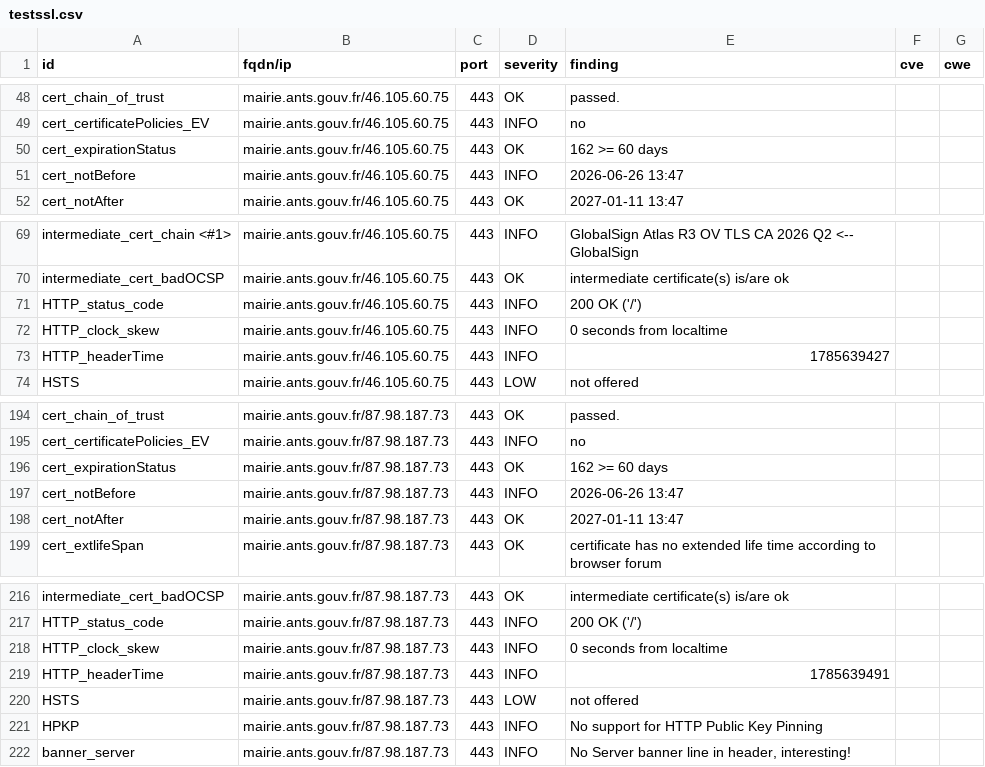
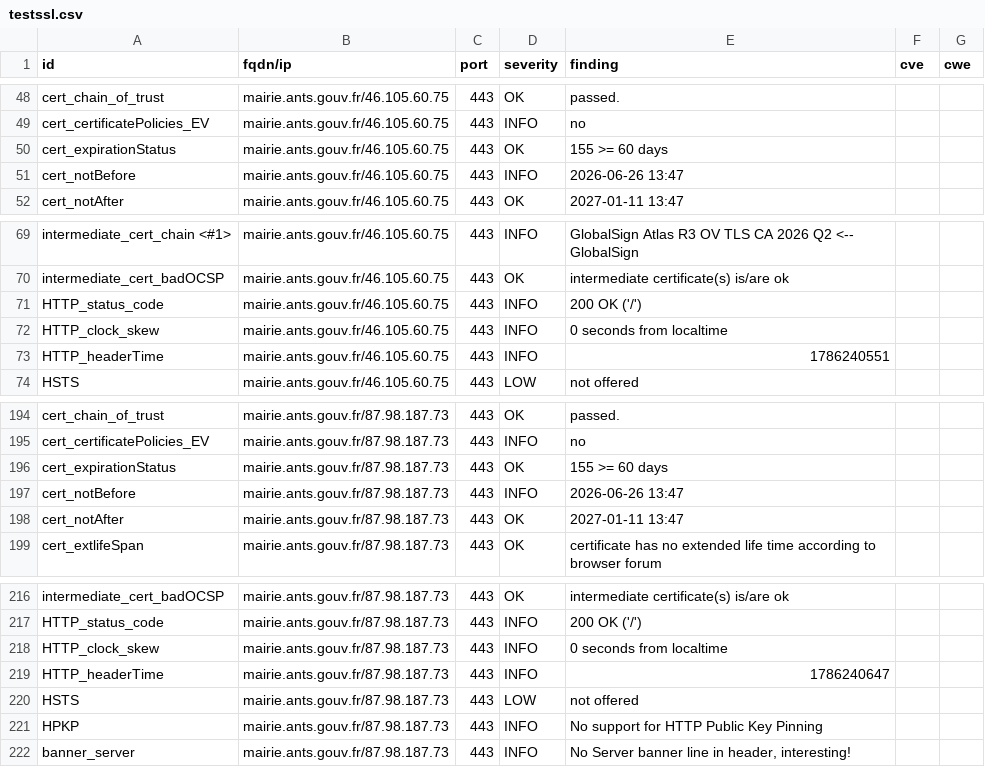
Before and after one commit to Eric-Hei/mondashlorden20minutes, a CSV file: results/aHR0cHM6Ly9tYWlyaWUuYW50cy5nb3V2LmZyLz9sYW5nPWZy/testssl.csv, drawn as a sheet; only a part is shown, gaps mark what is left out.

```diff
--- a/results/aHR0cHM6Ly9tYWlyaWUuYW50cy5nb3V2LmZyLz9sYW5nPWZy/testssl.csv
+++ b/results/aHR0cHM6Ly9tYWlyaWUuYW50cy5nb3V2LmZyLz9sYW5nPWZy/testssl.csv
@@ -49,3 +49,3 @@
 "cert_certificatePolicies_EV","mairie.ants.gouv.fr/46.105.60.75","443","INFO","no","",""
-"cert_expirationStatus","mairie.ants.gouv.fr/46.105.60.75","443","OK","162 >= 60 days","",""
+"cert_expirationStatus","mairie.ants.gouv.fr/46.105.60.75","443","OK","155 >= 60 days","",""
 "cert_notBefore","mairie.ants.gouv.fr/46.105.60.75","443","INFO","2026-06-26 13:47","",""
@@ -72,3 +72,3 @@
 "HTTP_clock_skew","mairie.ants.gouv.fr/46.105.60.75","443","INFO","0 seconds from localtime","",""
-"HTTP_headerTime","mairie.ants.gouv.fr/46.105.60.75","443","INFO","1785639427","",""
+"HTTP_headerTime","mairie.ants.gouv.fr/46.105.60.75","443","INFO","1786240551","",""
 "HSTS","mairie.ants.gouv.fr/46.105.60.75","443","LOW","not offered","",""
@@ -195,3 +195,3 @@
 "cert_certificatePolicies_EV","mairie.ants.gouv.fr/87.98.187.73","443","INFO","no","",""
-"cert_expirationStatus","mairie.ants.gouv.fr/87.98.187.73","443","OK","162 >= 60 days","",""
+"cert_expirationStatus","mairie.ants.gouv.fr/87.98.187.73","443","OK","155 >= 60 days","",""
 "cert_notBefore","mairie.ants.gouv.fr/87.98.187.73","443","INFO","2026-06-26 13:47","",""
@@ -218,3 +218,3 @@
 "HTTP_clock_skew","mairie.ants.gouv.fr/87.98.187.73","443","INFO","0 seconds from localtime","",""
-"HTTP_headerTime","mairie.ants.gouv.fr/87.98.187.73","443","INFO","1785639491","",""
+"HTTP_headerTime","mairie.ants.gouv.fr/87.98.187.73","443","INFO","1786240647","",""
 "HSTS","mairie.ants.gouv.fr/87.98.187.73","443","LOW","not offered","",""
```
Also changed, not shown: 10 other files.
